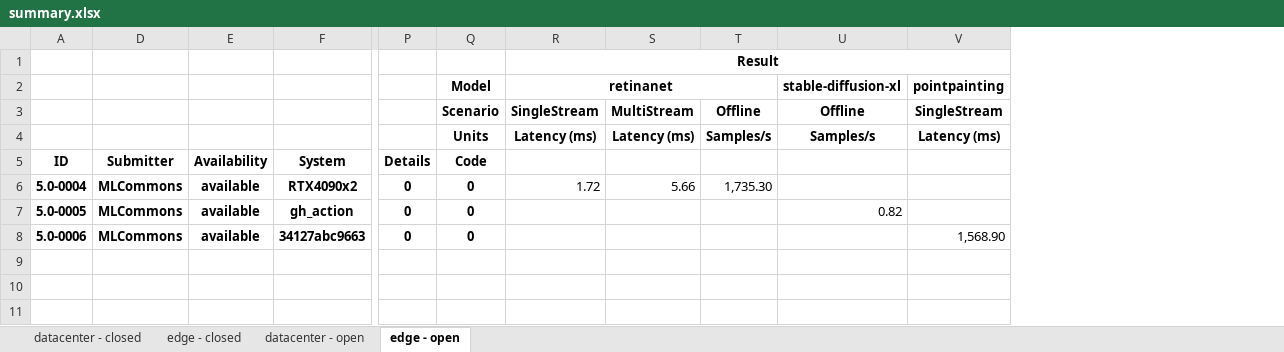
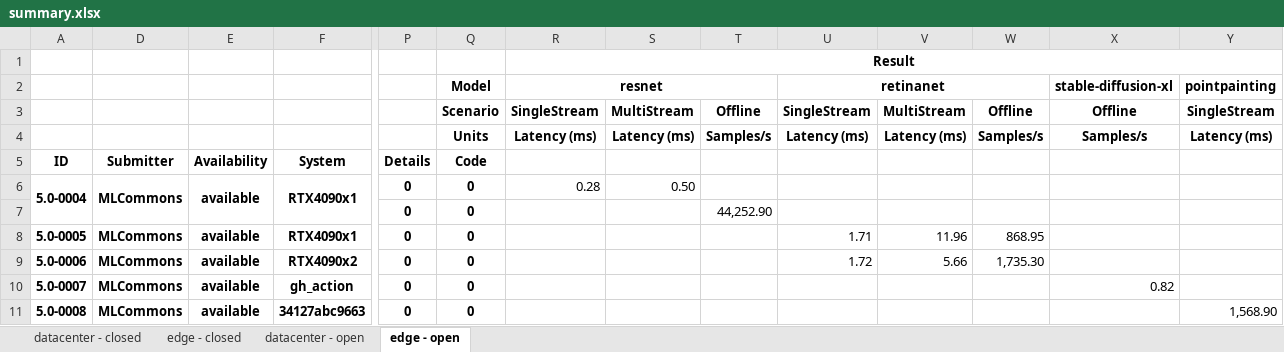
Before and after one commit to mlcommons/mlperf_inference_unofficial_submissions_v5.0, an Excel workbook: summary.xlsx, sheet edge - open, drawn as a sheet; only a part is shown, gaps mark what is left out; values as stored, in another font and other column widths than the file's, no borders; conditional formats not drawn; removed rows and columns are numbered as before the commit, all else as after; rows hold the shown columns only; the diff names each change by its address in the sheet, - before the commit and + after, or states it on an @@ line.

Commit message:
Updated results summary [skip ci]

```diff
--- a/summary.xlsx (sheet edge - open)
+++ b/summary.xlsx (sheet edge - open)
+column R, rows 1-4: Result | resnet | SingleStream | Latency (ms)
+column S, rows 3-4: MultiStream | Latency (ms)
+column T, rows 3-4: Offline | Samples/s
-U1: Result
+U1: (empty)
-R1:V1 merged
+row 6: 5.0-0004 | MLCommons | available | RTX4090x1 | 0 | 0 | 0.28 | 0.50
+row 7:  |  |  |  | 0 | 0 |  |  | 44,252.90
+row 8: 5.0-0005 | MLCommons | available | RTX4090x1 | 0 | 0 |  |  |  | 1.71 | 11.96 | 868.95
-A9 (ID): 5.0-0004
+A9 (ID): 5.0-0006
-A10 (ID): 5.0-0005
+A10 (ID): 5.0-0007
-A11 (ID): 5.0-0006
+A11 (ID): 5.0-0008
```
Also changed, not shown: sheet datacenter - open, hidden cells, 4 other files.
